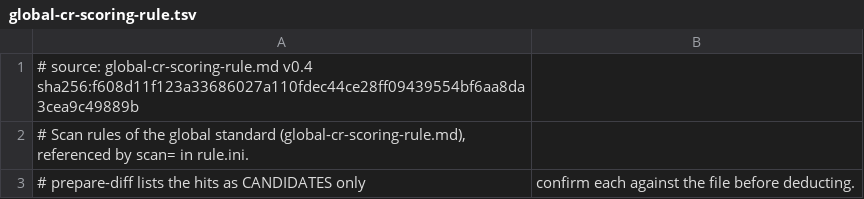
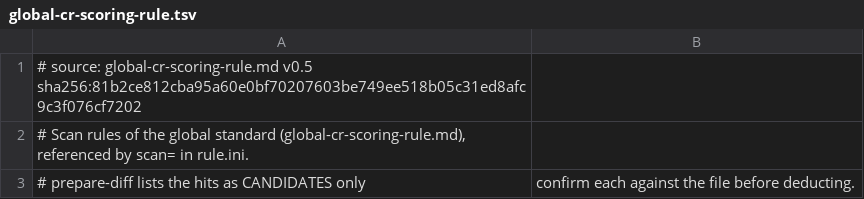
Before and after one commit to samuikaze/code-review-scoring-rules, a TSV file: global-rule/en/global-cr-scoring-rule.tsv, drawn as a sheet; only a part is shown.

```diff
--- a/global-rule/en/global-cr-scoring-rule.tsv
+++ b/global-rule/en/global-cr-scoring-rule.tsv
@@ -1,2 +1,2 @@
-# source: global-cr-scoring-rule.md v0.4 sha256:f608d11f123a33686027a110fdec44ce28ff09439554bf6aa8da3cea9c49889b
+# source: global-cr-scoring-rule.md v0.5 sha256:81b2ce812cba95a60e0bf70207603be749ee518b05c31ed8afc9c3f076cf7202
 # Scan rules of the global standard (global-cr-scoring-rule.md), referenced by scan= in rule.ini.
```
Also changed, not shown: global-rule/zh-tw/global-cr-scoring-rule.tsv, springboot3-rule/en/springboot-3-cr-scoring-rule.tsv, 8 other files.
